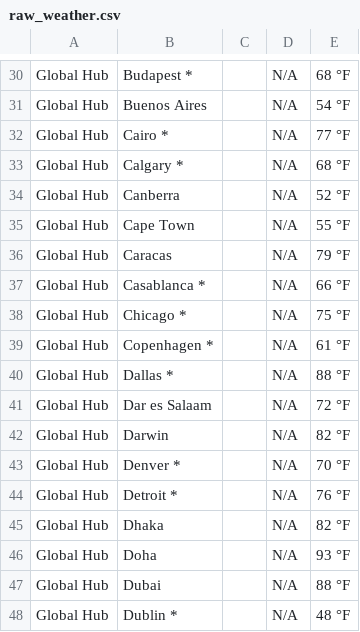
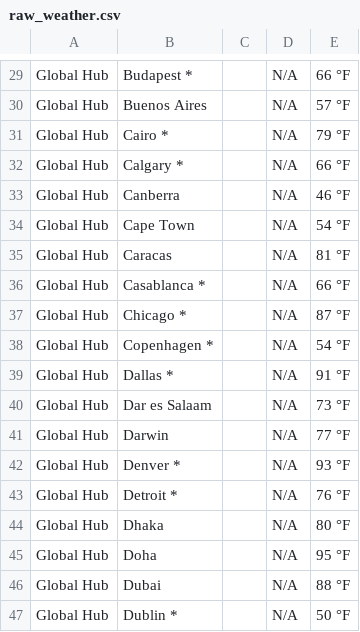
Before and after one commit to Geetha82/weather-scraping-capstone, a CSV file: data/raw_weather.csv, drawn as a sheet; only a part is shown, gaps mark what is left out; addresses are those after the commit; the diff covers the shown part only; the diff names each change by its address in the sheet, - before the commit and + after, or states it on an @@ line.

```diff
--- a/data/raw_weather.csv
+++ b/data/raw_weather.csv
-E29: 68 °F
+E29: 66 °F
-E30: 54 °F
+E30: 57 °F
-E31: 77 °F
+E31: 79 °F
-E32: 68 °F
+E32: 66 °F
-E33: 52 °F
+E33: 46 °F
-E34: 55 °F
+E34: 54 °F
-E35: 79 °F
+E35: 81 °F
-E37: 75 °F
+E37: 87 °F
-E38: 61 °F
+E38: 54 °F
-E39: 88 °F
+E39: 91 °F
-E40: 72 °F
+E40: 73 °F
-E41: 82 °F
+E41: 77 °F
-E42: 70 °F
+E42: 93 °F
-E44: 82 °F
+E44: 80 °F
-E45: 93 °F
+E45: 95 °F
-E47: 48 °F
+E47: 50 °F
```
Also changed, not shown: 1 removed row and 24 edited cells elsewhere in this file, data/cleaned_weather.csv, 3 other files.
